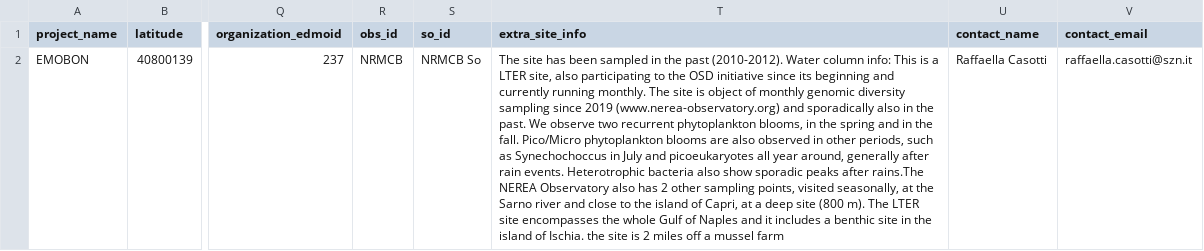
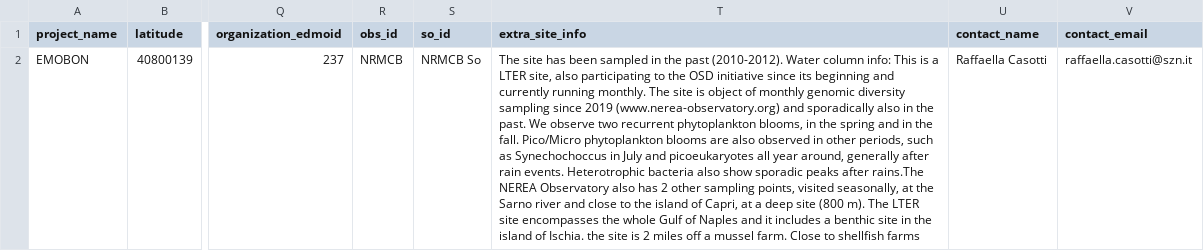
Before and after one commit to emo-bon/observatory-nrmcb-crate, a CSV file: logsheets/raw/sediment_observatory.csv, drawn as a sheet; only a part is shown, gaps mark what is left out; the diff covers the shown part only; the diff names each change by its address in the sheet, - before the commit and + after, or states it on an @@ line.

```diff
--- a/logsheets/raw/sediment_observatory.csv
+++ b/logsheets/raw/sediment_observatory.csv
-T2 (extra_site_info): …a mussel farm
+T2 (extra_site_info): …a mussel farm. Close to shellfish farms
```
Also changed, not shown: 1 removed row elsewhere in this file, logsheets/raw/sediment_sampling.csv, logsheets/raw/water_measured.csv, 1 other file.
